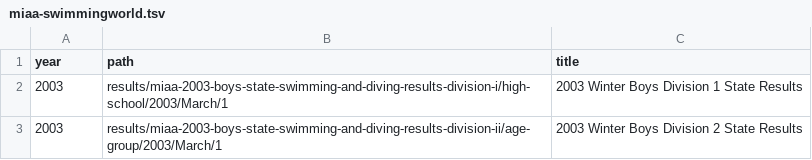
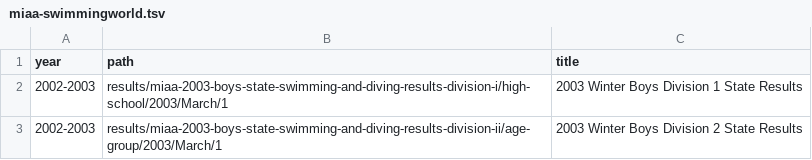
Before and after one commit to needhamswive/needhamswive.github.io, a TSV file: _data/high-school/archives/sources/miaa-swimmingworld.tsv, drawn as a sheet.

```diff
--- a/_data/high-school/archives/sources/miaa-swimmingworld.tsv
+++ b/_data/high-school/archives/sources/miaa-swimmingworld.tsv
@@ -1,3 +1,3 @@
 year	path	title
-2003	results/miaa-2003-boys-state-swimming-and-diving-results-division-i/high-school/2003/March/1	2003 Winter Boys Division 1 State Results
-2003	results/miaa-2003-boys-state-swimming-and-diving-results-division-ii/age-group/2003/March/1	2003 Winter Boys Division 2 State Results
+2002-2003	results/miaa-2003-boys-state-swimming-and-diving-results-division-i/high-school/2003/March/1	2003 Winter Boys Division 1 State Results
+2002-2003	results/miaa-2003-boys-state-swimming-and-diving-results-division-ii/age-group/2003/March/1	2003 Winter Boys Division 2 State Results
```
Also changed, not shown: _data/high-school/archives/sources/miaa-meetresults.tsv, 1 other file.
